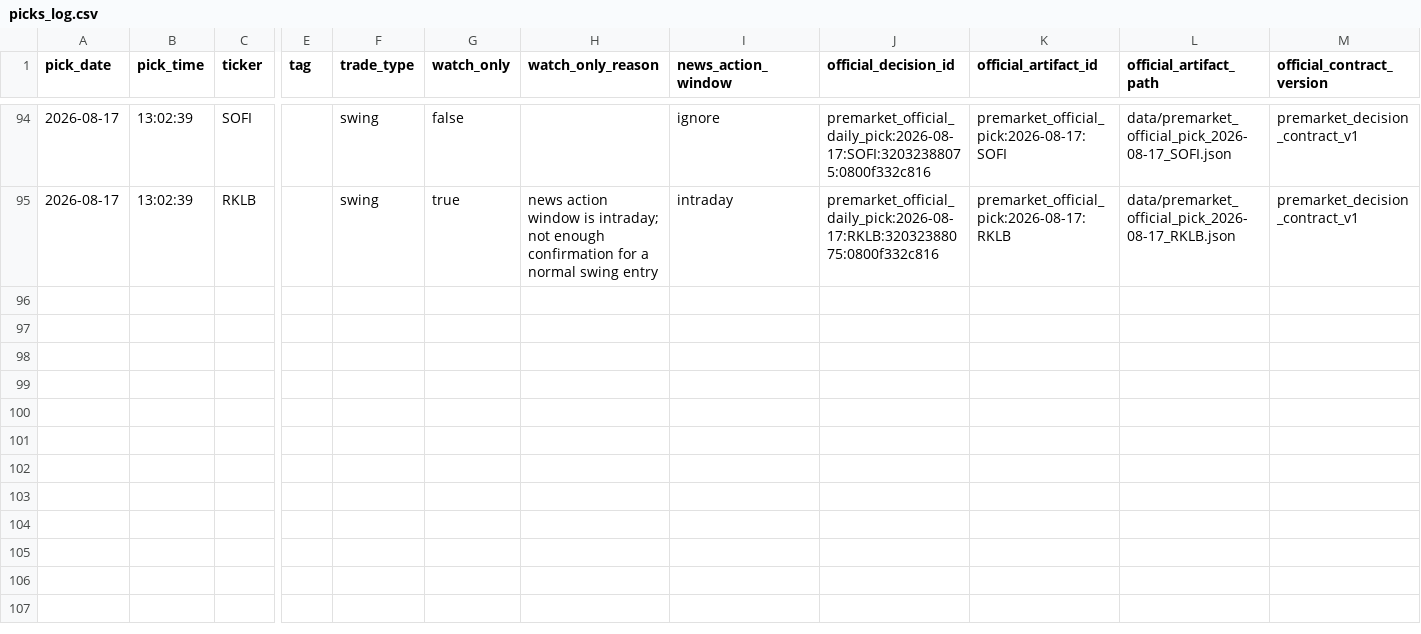
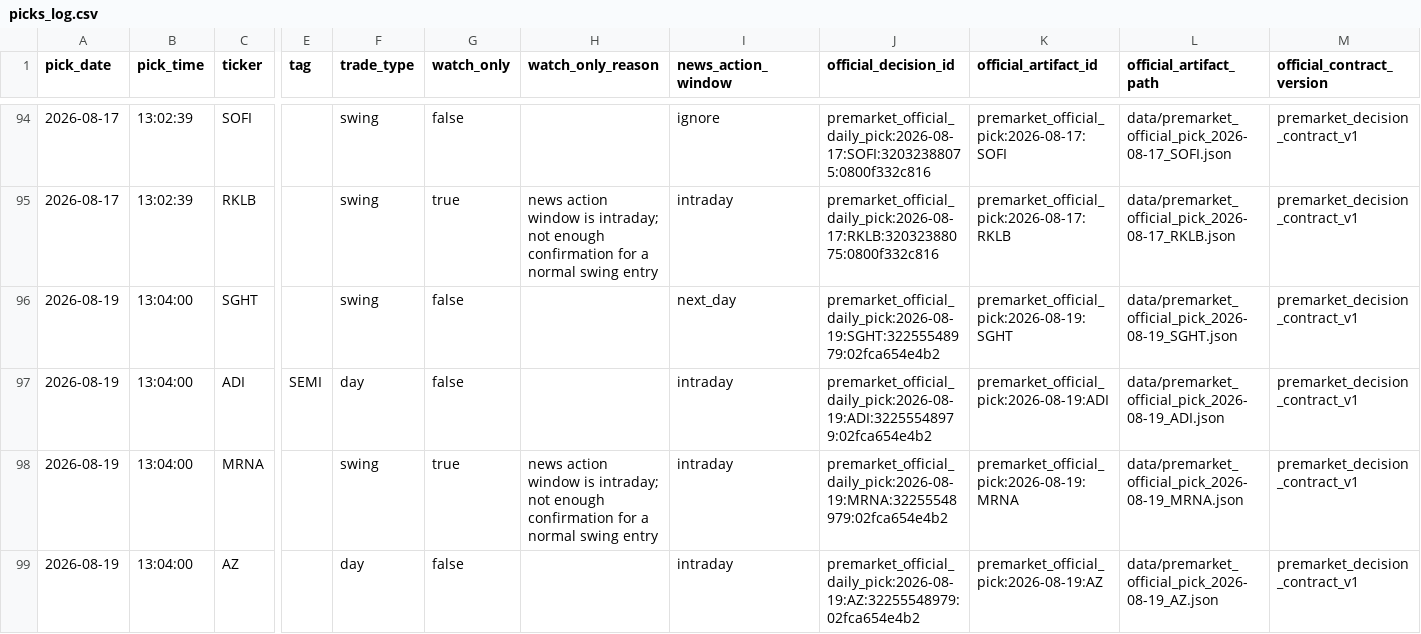
Before and after one commit to anjanneogi13/daily-stock-agent, a CSV file: data/picks_log.csv, drawn as a sheet; only a part is shown, gaps mark what is left out; rows hold the shown columns only; the diff names each change by its address in the sheet, - before the commit and + after, or states it on an @@ line.

```diff
--- a/data/picks_log.csv
+++ b/data/picks_log.csv
+row 96: 2026-08-19 | 13:04:00 | SGHT |  | swing | false |  | next_day | premarket_official_daily_pick:2026-08-19:SGHT:32255548979:02fca654e4b2 | premarket_official_pick:2026-08-19:SGHT | data/premarket_official_pick_2026-08-19_SGHT.json | premarket_decision_contract_v1
+row 97: 2026-08-19 | 13:04:00 | ADI | SEMI | day | false |  | intraday | premarket_official_daily_pick:2026-08-19:ADI:32255548979:02fca654e4b2 | premarket_official_pick:2026-08-19:ADI | data/premarket_official_pick_2026-08-19_ADI.json | premarket_decision_contract_v1
+row 98: 2026-08-19 | 13:04:00 | MRNA |  | swing | true | news action window is intraday; not enough confirmation for a normal swing entry | intraday | premarket_official_daily_pick:2026-08-19:MRNA:32255548979:02fca654e4b2 | premarket_official_pick:2026-08-19:MRNA | data/premarket_official_pick_2026-08-19_MRNA.json | premarket_decision_contract_v1
+row 99: 2026-08-19 | 13:04:00 | AZ |  | day | false |  | intraday | premarket_official_daily_pick:2026-08-19:AZ:32255548979:02fca654e4b2 | premarket_official_pick:2026-08-19:AZ | data/premarket_official_pick_2026-08-19_AZ.json | premarket_decision_contract_v1
```
Also changed, not shown: 12 other files.
